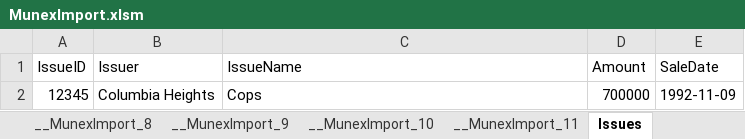
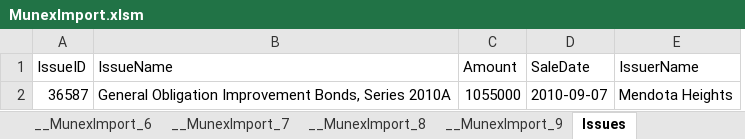
Before and after one commit to ccarson/YellowFox, an Excel workbook: MunexImport.xlsm, sheet Issues, drawn as a sheet; values as stored, in another font and other column widths than the file's, no borders; table styles not drawn; removed rows and columns are numbered as before the commit, all else as after; the diff names each change by its address in the sheet, - before the commit and + after, or states it on an @@ line.

```diff
--- a/MunexImport.xlsm (sheet Issues)
+++ b/MunexImport.xlsm (sheet Issues)
-sheet tab: __MunexImport_10
-sheet tab: __MunexImport_11
-column B (Issuer), empty
+column E (IssuerName), empty
-row 2: 12345 | Columbia Heights | Cops | 700000 | 1992-11-09
+row 2: 36587 | General Obligation Improvement Bonds, Series 2010A | 1055000 | 2010-09-07 | Mendota Heights
```
Also changed, not shown: sheet __MunexImport_4, sheet __MunexImport_2, sheet __MunexImport_9, sheet __MunexImport_6, sheet __MunexImport_3, sheet __MunexImport_5, 4 more sheets, other sheet tabs, charts or pictures.
